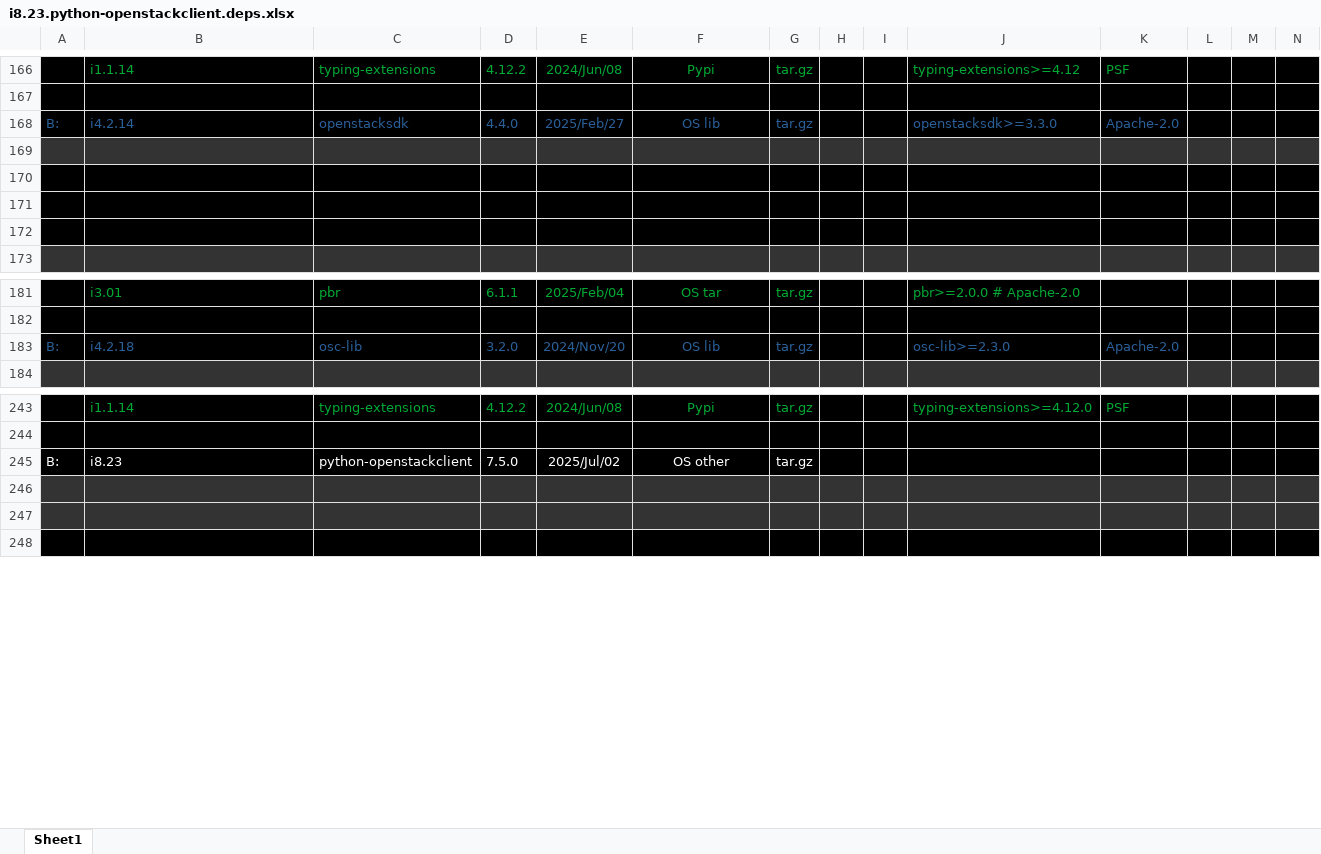
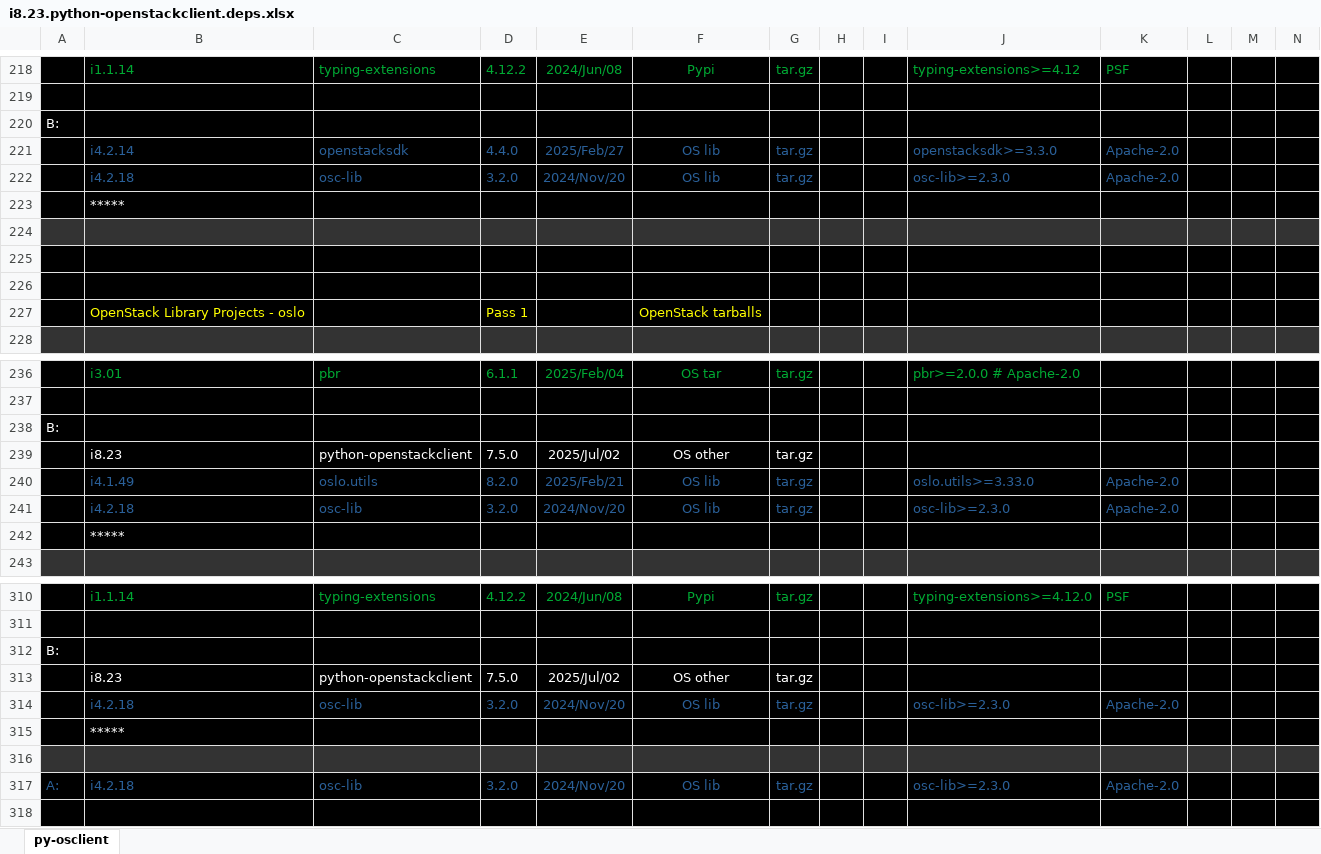
Before and after one commit to sevilla-larry/OpenStack-scripts, an Excel workbook: 25.1.Epoxy/i8.OS.Other.Projects/i8.23.python-openstackclient.deps.xlsx, sheet py-osclient, drawn as a sheet; only a part is shown, gaps mark what is left out; values as stored, in another font and other column widths than the file's, no borders; addresses are those after the commit; the diff covers the shown part only; the diff names each change by its address in the sheet, - before the commit and + after, or states it on an @@ line.

```diff
--- a/25.1.Epoxy/i8.OS.Other.Projects/i8.23.python-openstackclient.deps.xlsx (sheet py-osclient)
+++ b/25.1.Epoxy/i8.OS.Other.Projects/i8.23.python-openstackclient.deps.xlsx (sheet py-osclient)
-sheet tab: Sheet1
+sheet tab: py-osclient
+row 220: B:
-A221: B:
+A221: (empty)
+row 222:  | i4.2.18 | osc-lib | 3.2.0 | 2024/Nov/20 | OS lib | tar.gz |  |  | osc-lib>=2.3.0 | Apache-2.0
+row 223:  | *****
-row 227: (empty)
+row 227:  | OpenStack Library Projects - oslo |  | Pass 1 |  | OpenStack tarballs
+row 238: B:
+row 239:  | i8.23 | python-openstackclient | 7.5.0 | 2025/Jul/02 | OS other | tar.gz
+row 240:  | i4.1.49 | oslo.utils | 8.2.0 | 2025/Feb/21 | OS lib | tar.gz |  |  | oslo.utils>=3.33.0 | Apache-2.0
-A241: B:
+A241: (empty)
+row 242:  | *****
+row 312: B:
-A313: B:
+A313: (empty)
+row 314:  | i4.2.18 | osc-lib | 3.2.0 | 2024/Nov/20 | OS lib | tar.gz |  |  | osc-lib>=2.3.0 | Apache-2.0
+row 315:  | *****
-row 317: (empty)
+row 317: A: | i4.2.18 | osc-lib | 3.2.0 | 2024/Nov/20 | OS lib | tar.gz |  |  | osc-lib>=2.3.0 | Apache-2.0
-A317:N317 fill: #333333
+A317:N317 fill: #000000
```
Also changed, not shown: 64 added rows, 1 removed row, 21 edited cells and cell formats elsewhere in this sheet, 20 other files.
